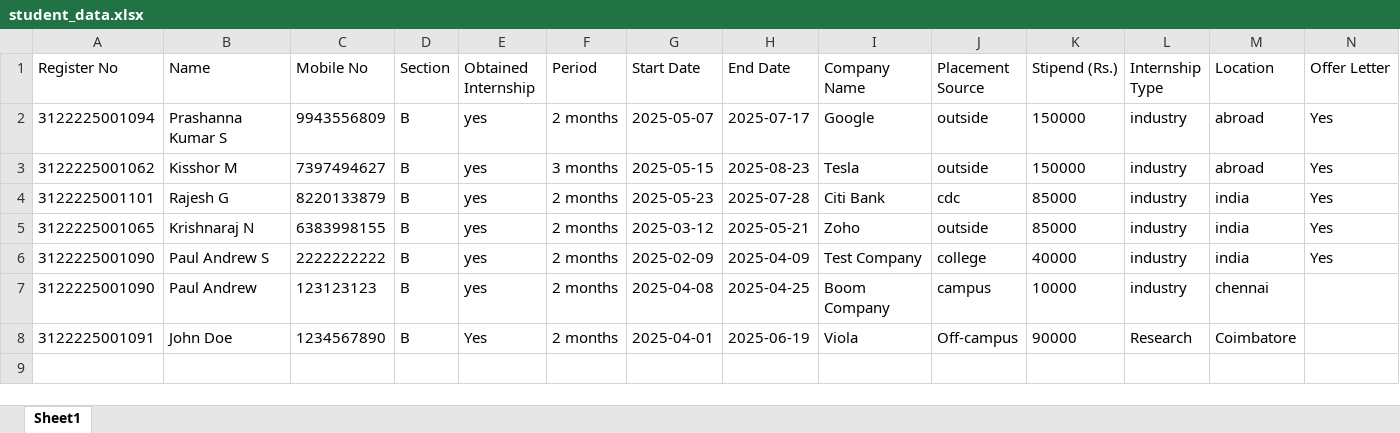
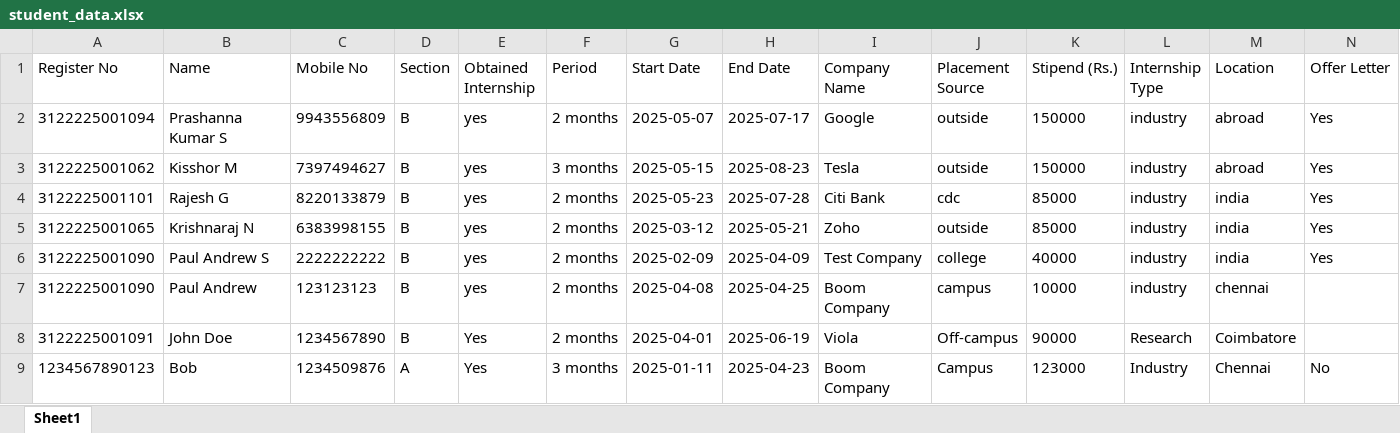
Before and after one commit to PaulAndrew7/InternTrack, an Excel workbook: student_data.xlsx, sheet Sheet1, drawn as a sheet; only a part is shown; values as stored, in another font and other column widths than the file's, no borders; rows hold the shown columns only; the diff names each change by its address in the sheet, - before the commit and + after, or states it on an @@ line.

```diff
--- a/student_data.xlsx (sheet Sheet1)
+++ b/student_data.xlsx (sheet Sheet1)
+row 9: 1234567890123 | Bob | 1234509876 | A | Yes | 3 months | 2025-01-11 | 2025-04-23 | Boom Company | Campus | 123000 | Industry | Chennai | No
```
Also changed, not shown: 7 other files.
